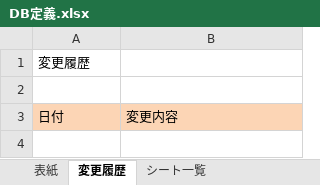
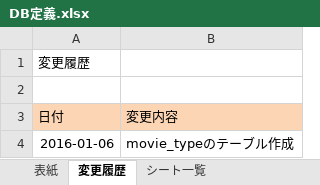
Before and after one commit to Taka-Haru/Highly-rated-movies, an Excel workbook: DB定義.xlsx, sheet 変更履歴, drawn as a sheet; values as stored, in another font and other column widths than the file's, no borders; the diff names each change by its address in the sheet, - before the commit and + after, or states it on an @@ line.

Commit message:
movie_typeテーブルの追記

```diff
--- a/DB定義.xlsx (sheet 変更履歴)
+++ b/DB定義.xlsx (sheet 変更履歴)
+row 4: 2016-01-06 | movie_typeのテーブル作成
```
Also changed, not shown: sheet moviesテーブル, sheet シート一覧, other sheet tabs.
